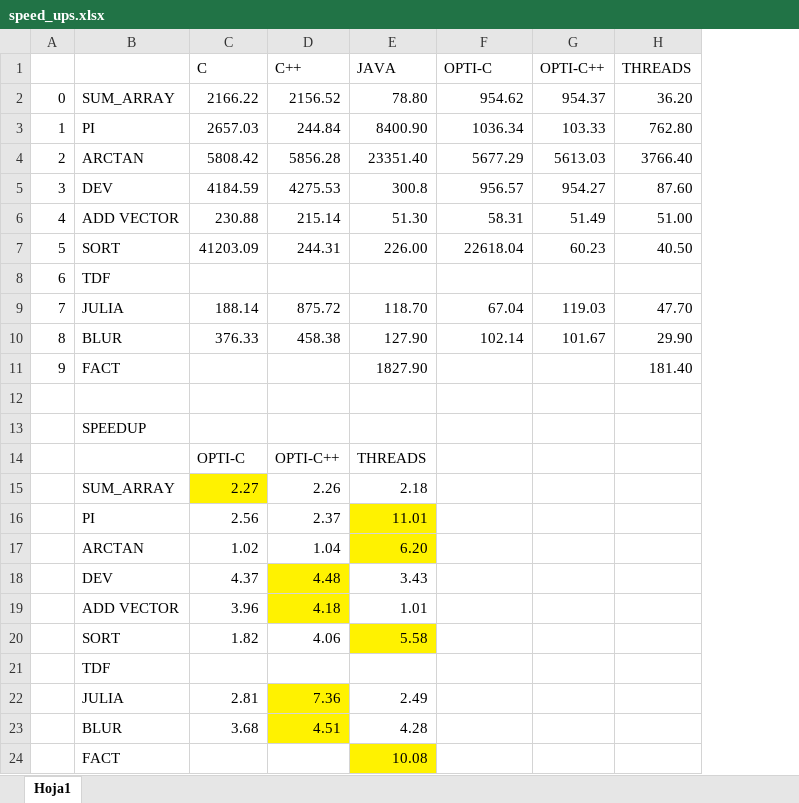
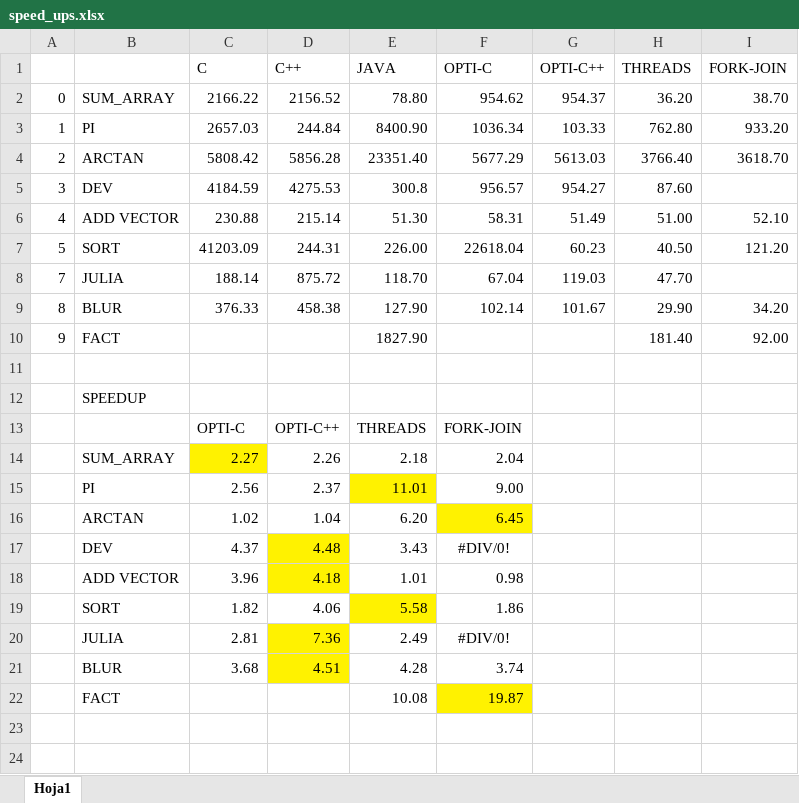
Before and after one commit to Manchas2k4/multiprocessors, an Excel workbook: speed_ups.xlsx, sheet Hoja1, drawn as a sheet; values as stored, in another font and other column widths than the file's, no borders; removed rows and columns are numbered as before the commit, all else as after; the diff names each change by its address in the sheet, - before the commit and + after, or states it on an @@ line.

Commit message:
fork-join added

```diff
--- a/speed_ups.xlsx (sheet Hoja1)
+++ b/speed_ups.xlsx (sheet Hoja1)
+column I (FORK-JOIN), rows 2-10: 38.70 | 933.20 | 3618.70 |  | 52.10 | 121.20 |  | 34.20 | 92.00
-row 8: 6 | TDF
-F13 (OPTI-C): (empty)
+F13 (OPTI-C): FORK-JOIN
-F14 (OPTI-C): (empty)
+F14 (OPTI-C): 2.04
-F15 (OPTI-C): (empty)
+F15 (OPTI-C): 9.00
-E16 fill: #FFF200
+E16 fill: none
-F16 (OPTI-C): (empty)
+F16 (OPTI-C): 6.45
-F16 fill: none
+F16 fill: #FFF200
-F17 (OPTI-C): (empty)
+F17 (OPTI-C): #DIV/0!
-F18 (OPTI-C): (empty)
+F18 (OPTI-C): 0.98
-F19 (OPTI-C): (empty)
+F19 (OPTI-C): 1.86
-row 21:  | TDF
-F20 (OPTI-C): (empty)
+F20 (OPTI-C): #DIV/0!
-F21 (OPTI-C): (empty)
+F21 (OPTI-C): 3.74
-E22 fill: #FFF200
+E22 fill: none
-F22 (OPTI-C): (empty)
+F22 (OPTI-C): 19.87
-F22 fill: none
+F22 fill: #FFF200
```
Also changed, not shown: formulas that keep their value, 25 other files.
